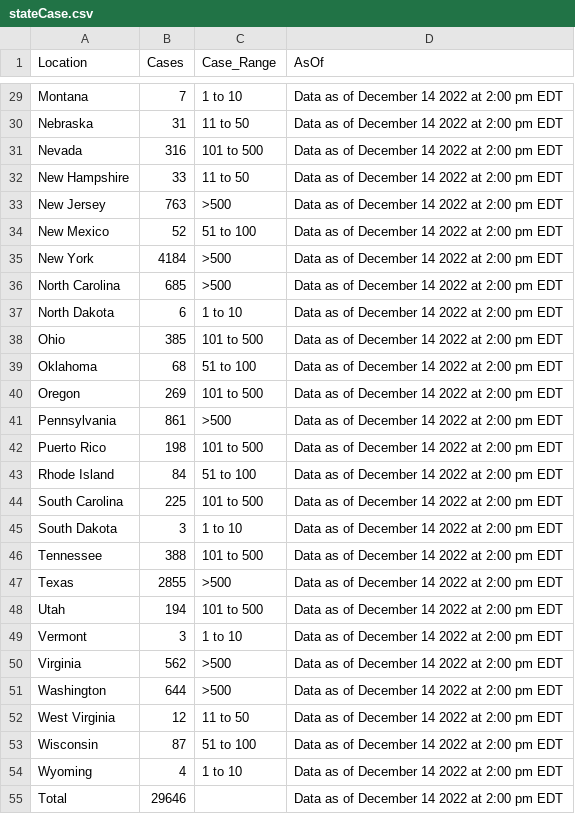
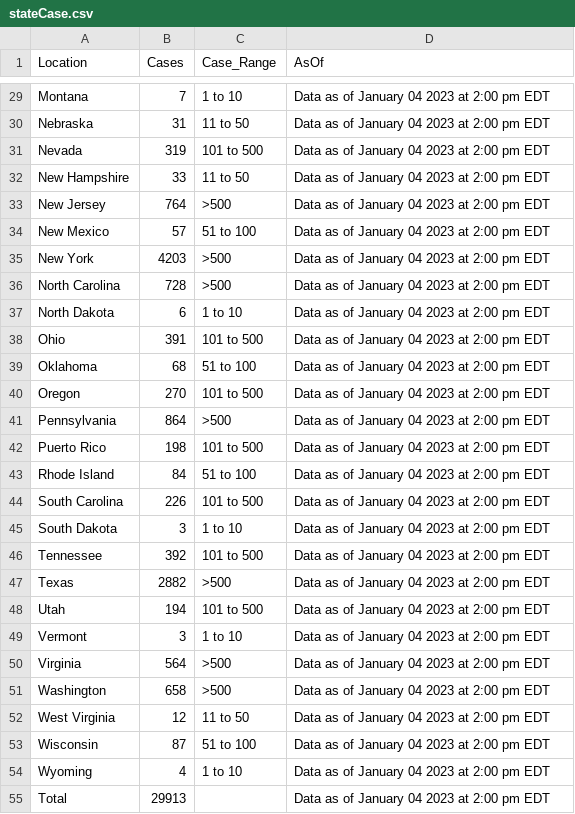
Before and after one commit to DQ4781/Monkeypox-Dashboard, a CSV file: csv/stateCase.csv, drawn as a sheet; only a part is shown, gaps mark what is left out; the diff covers the shown part only; the diff names each change by its address in the sheet, - before the commit and + after, or states it on an @@ line.

```diff
--- a/csv/stateCase.csv
+++ b/csv/stateCase.csv
-D29:D55 (AsOf): Data as of December 14 2022 at 2:00 pm EDT
+D29:D55 (AsOf): Data as of January 04 2023 at 2:00 pm EDT
-B31 (Cases): 316
+B31 (Cases): 319
-B33 (Cases): 763
+B33 (Cases): 764
-B34 (Cases): 52
+B34 (Cases): 57
-B35 (Cases): 4184
+B35 (Cases): 4203
-B36 (Cases): 685
+B36 (Cases): 728
-B38 (Cases): 385
+B38 (Cases): 391
-B40 (Cases): 269
+B40 (Cases): 270
-B41 (Cases): 861
+B41 (Cases): 864
-B44 (Cases): 225
+B44 (Cases): 226
-B46 (Cases): 388
+B46 (Cases): 392
-B47 (Cases): 2855
+B47 (Cases): 2882
-B50 (Cases): 562
+B50 (Cases): 564
-B51 (Cases): 644
+B51 (Cases): 658
-B55 (Cases): 29646
+B55 (Cases): 29913
```
Also changed, not shown: 46 edited cells elsewhere in this file, csv/7dayAvg.csv, csv/ethincity.csv, 2 other files.
